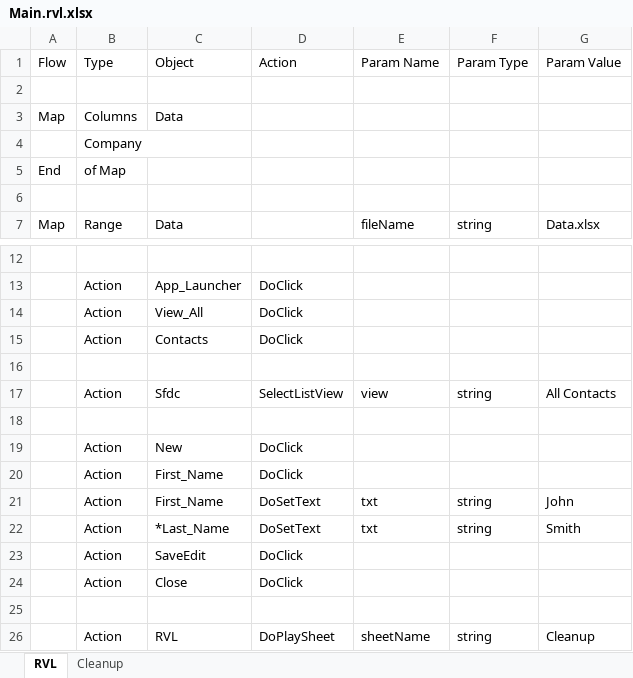
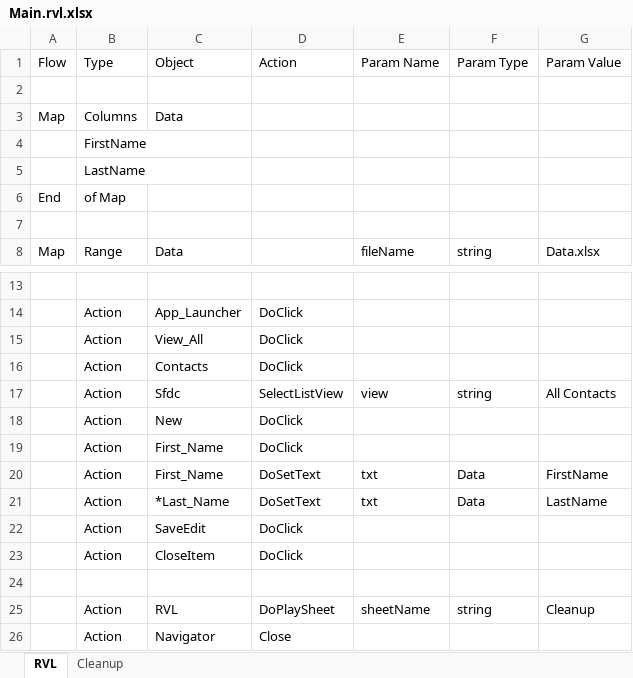
Before and after one commit to Inflectra/rapise-sfdc, an Excel workbook: TC_CreateNewContact/Main.rvl.xlsx, sheet RVL, drawn as a sheet; only a part is shown, gaps mark what is left out; the shorter side is filled out with more unchanged rows; values as stored, in another font and other column widths than the file's, no borders; removed rows and columns are numbered as before the commit, all else as after; the diff names each change by its address in the sheet, - before the commit and + after, or states it on an @@ line.

Commit message:
Data-driven

```diff
--- a/TC_CreateNewContact/Main.rvl.xlsx (sheet RVL)
+++ b/TC_CreateNewContact/Main.rvl.xlsx (sheet RVL)
-B4 (Type): Company
+B4 (Type): FirstName
+row 5:  | LastName
-row 16: (empty)
-row 18: (empty)
-F20:F21 (Param Type): string
+F20:F21 (Param Type): Data
-G20 (Param Value): John
+G20 (Param Value): FirstName
-G21 (Param Value): Smith
+G21 (Param Value): LastName
-C23 (Object): Close
+C23 (Object): CloseItem
```
Also changed, not shown: sheet Cleanup, Data.xlsx, 2 other files.
